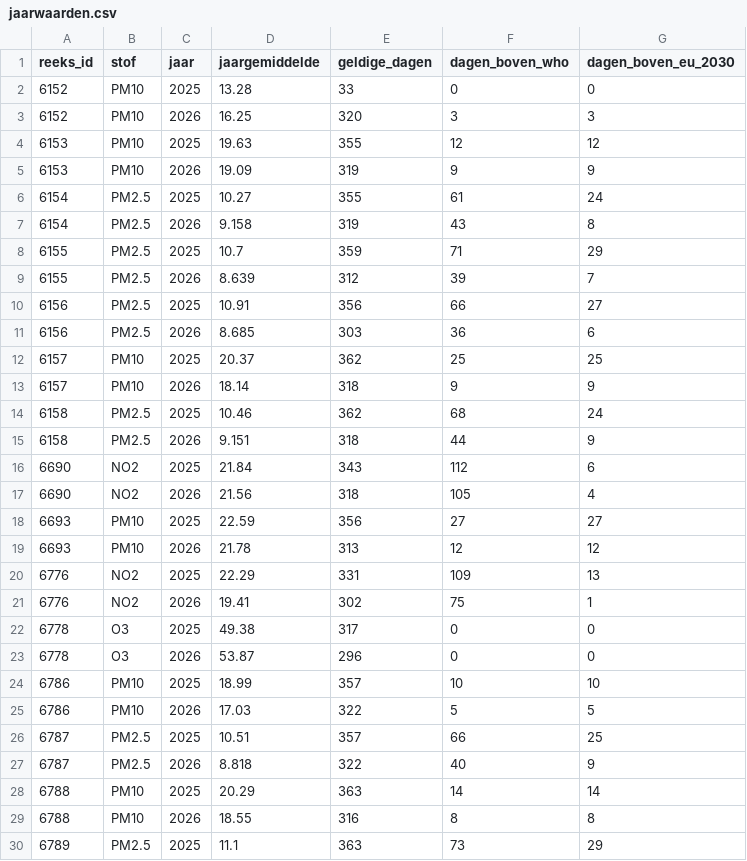
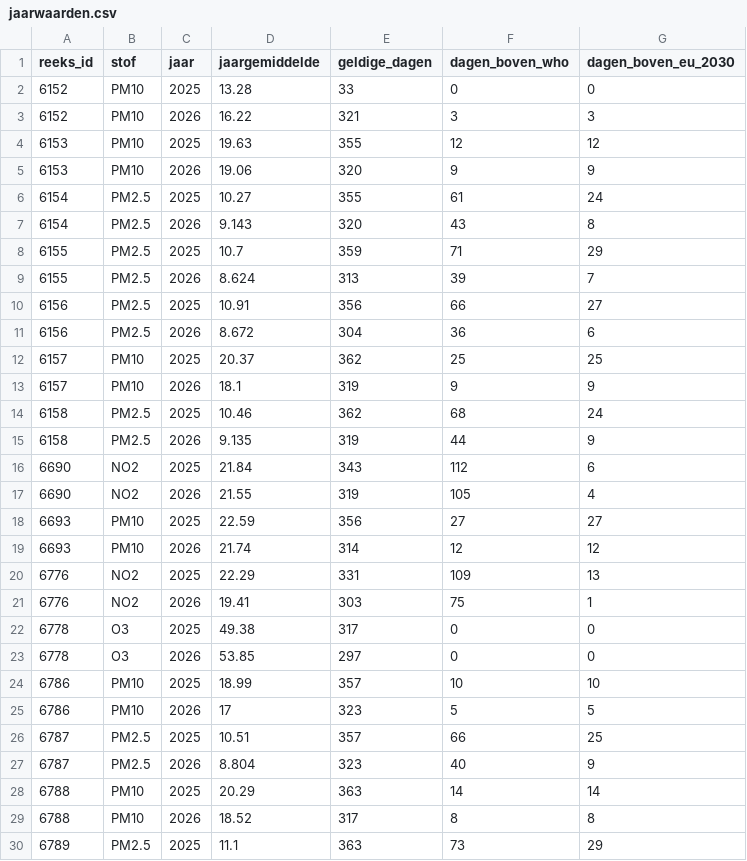
Before and after one commit to BadaninaAnna/luchtkwaliteit-antwerpen, a CSV file: data/powerbi/jaarwaarden.csv, drawn as a sheet; only a part is shown; the diff covers the shown part only.

```diff
--- a/data/powerbi/jaarwaarden.csv
+++ b/data/powerbi/jaarwaarden.csv
@@ -2,29 +2,29 @@ reeks_id,stof,jaar,jaargemiddelde,geldige_dagen,dagen_boven_who,dagen_boven_eu_2
 6152,PM10,2025,13.28,33,0,0
-6152,PM10,2026,16.25,320,3,3
+6152,PM10,2026,16.22,321,3,3
 6153,PM10,2025,19.63,355,12,12
-6153,PM10,2026,19.09,319,9,9
+6153,PM10,2026,19.06,320,9,9
 6154,PM2.5,2025,10.27,355,61,24
-6154,PM2.5,2026,9.158,319,43,8
+6154,PM2.5,2026,9.143,320,43,8
 6155,PM2.5,2025,10.7,359,71,29
-6155,PM2.5,2026,8.639,312,39,7
+6155,PM2.5,2026,8.624,313,39,7
 6156,PM2.5,2025,10.91,356,66,27
-6156,PM2.5,2026,8.685,303,36,6
+6156,PM2.5,2026,8.672,304,36,6
 6157,PM10,2025,20.37,362,25,25
-6157,PM10,2026,18.14,318,9,9
+6157,PM10,2026,18.1,319,9,9
 6158,PM2.5,2025,10.46,362,68,24
-6158,PM2.5,2026,9.151,318,44,9
+6158,PM2.5,2026,9.135,319,44,9
 6690,NO2,2025,21.84,343,112,6
-6690,NO2,2026,21.56,318,105,4
+6690,NO2,2026,21.55,319,105,4
 6693,PM10,2025,22.59,356,27,27
-6693,PM10,2026,21.78,313,12,12
+6693,PM10,2026,21.74,314,12,12
 6776,NO2,2025,22.29,331,109,13
-6776,NO2,2026,19.41,302,75,1
+6776,NO2,2026,19.41,303,75,1
 6778,O3,2025,49.38,317,0,0
-6778,O3,2026,53.87,296,0,0
+6778,O3,2026,53.85,297,0,0
 6786,PM10,2025,18.99,357,10,10
-6786,PM10,2026,17.03,322,5,5
+6786,PM10,2026,17,323,5,5
 6787,PM2.5,2025,10.51,357,66,25
-6787,PM2.5,2026,8.818,322,40,9
+6787,PM2.5,2026,8.804,323,40,9
 6788,PM10,2025,20.29,363,14,14
-6788,PM10,2026,18.55,316,8,8
+6788,PM10,2026,18.52,317,8,8
 6789,PM2.5,2025,11.1,363,73,29
```
Also changed, not shown: 119 edited cells elsewhere in this file, data/powerbi/reeksen.csv, 4 other files.
